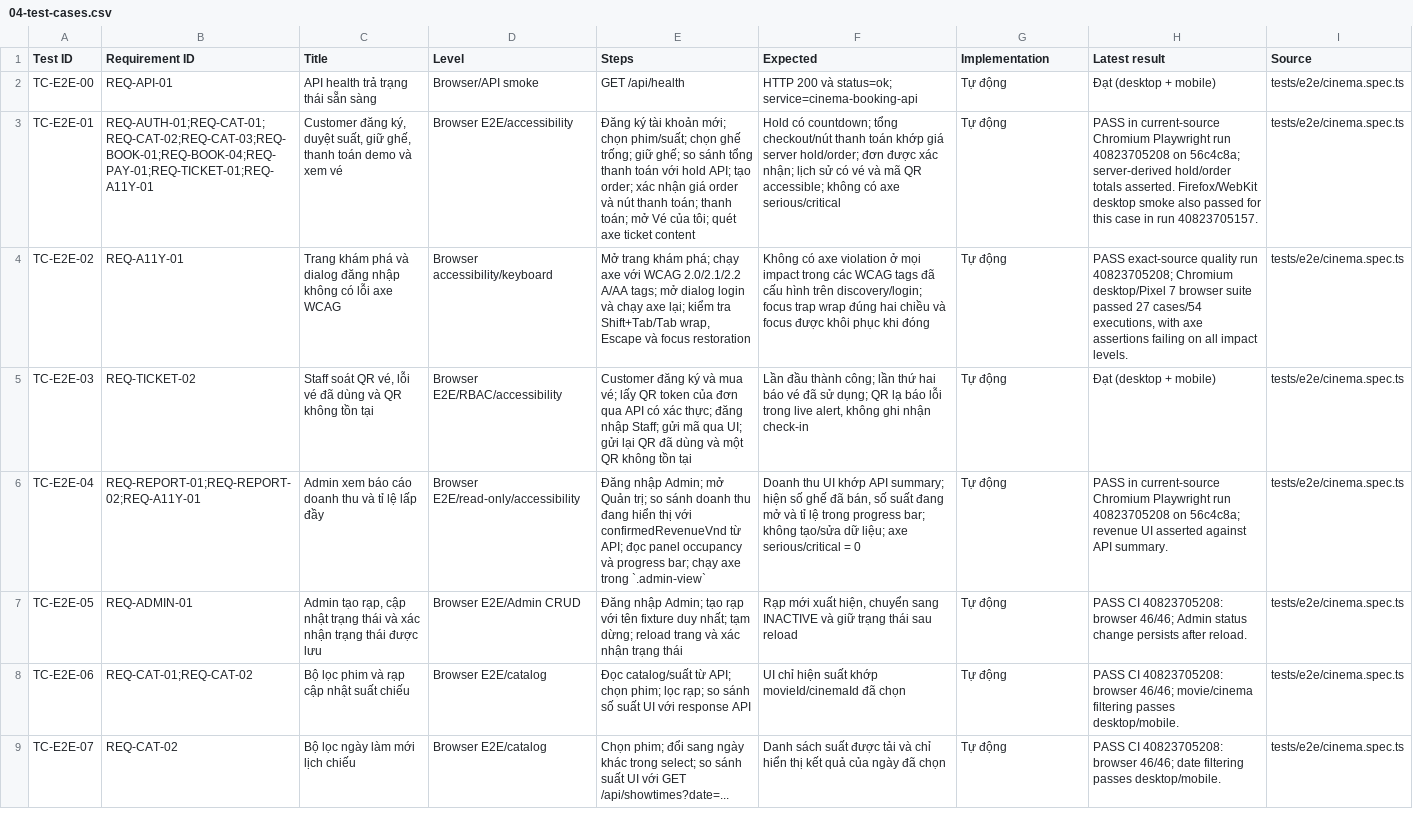
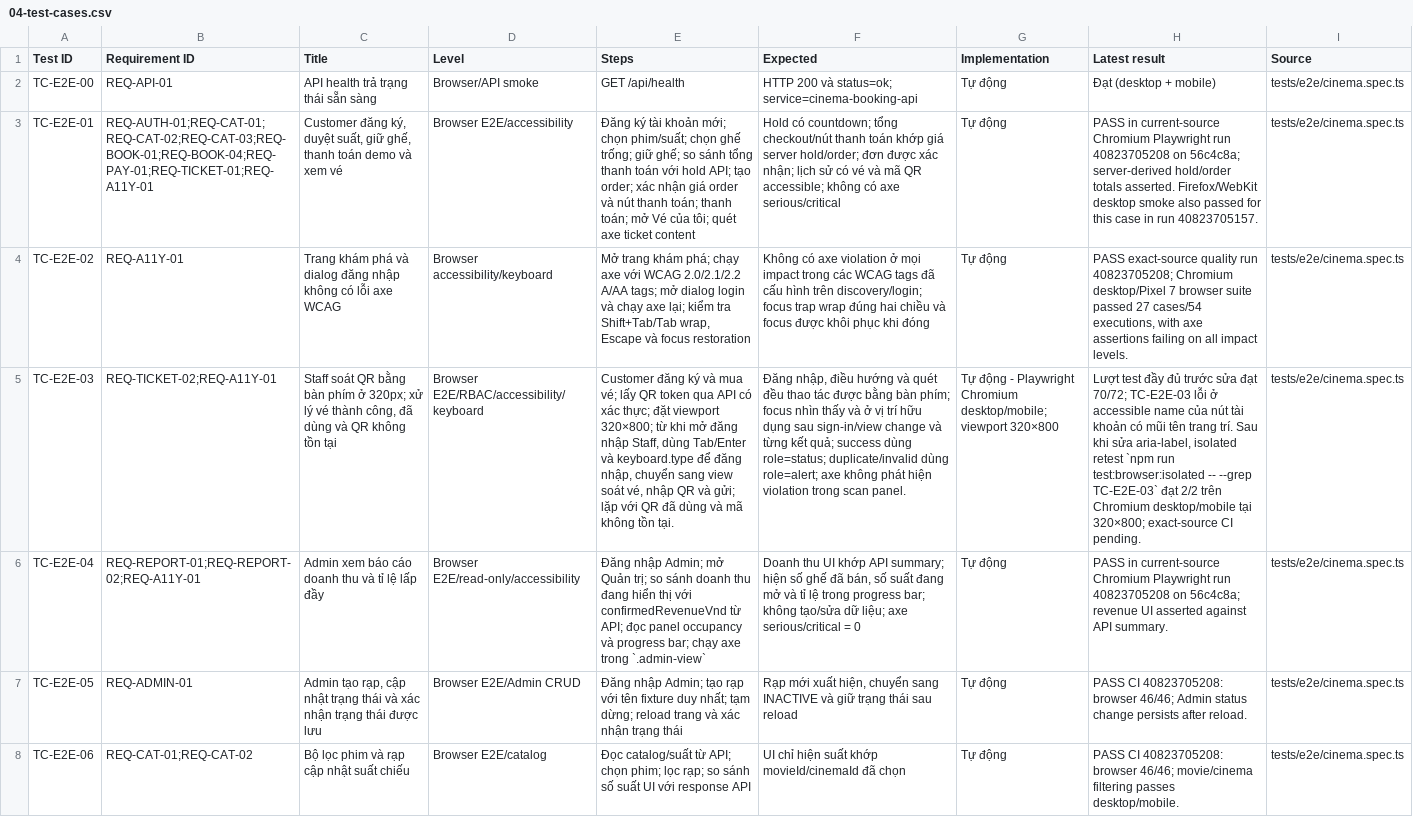
Before and after one commit to mahTuqn/DGKD_GK, a CSV file: docs/04-test-cases.csv, drawn as a sheet; only a part is shown; the shorter side is filled out with more unchanged rows; the diff covers the shown part only; the diff names each change by its address in the sheet, - before the commit and + after, or states it on an @@ line.

Commit message:
test: make staff ticket scanning keyboard accessible

```diff
--- a/docs/04-test-cases.csv
+++ b/docs/04-test-cases.csv
-B5 (Requirement ID): REQ-TICKET-02
+B5 (Requirement ID): REQ-TICKET-02;REQ-A11Y-01
-C5 (Title): …soát QR vé, lỗi vé đã dùng…
+C5 (Title): …soát QR bằng bàn phím ở 320px; xử lý vé thành công, đã dùng…
-D5 (Level): Browser E2E/RBAC/accessibility
+D5 (Level): Browser E2E/RBAC/accessibility/keyboard
-E5 (Steps): …QR token của đơn qua API có xác thực; đăng nhập Staff; gửi mã qua UI; gửi lại QR đã dùng và một QR không tồn tại
+E5 (Steps): …QR token qua API có xác thực; đặt viewport 320×800; từ khi mở đăng nhập Staff, dùng Tab/Enter và keyboard.type để đăng nhập, chuyển sang view soát vé, nhập QR và gửi; lặp với QR đã dùng và mã không tồn tại.
-F5 (Expected): Lần đầu thành công; lần thứ hai báo vé đã sử dụng; QR lạ báo lỗi trong live alert, không ghi nhận check-in
+F5 (Expected): Đăng nhập, điều hướng và quét đều thao tác được bằng bàn phím; focus nhìn thấy và ở vị trí hữu dụng sau sign-in/view change và từng kết quả; success dùng role=status; duplicate/invalid dùng role=alert; axe không phát hiện violation trong scan panel.
-G5 (Implementation): Tự động
+G5 (Implementation): Tự động - Playwright Chromium desktop/mobile; viewport 320×800
-H5 (Latest result): Đạt (desktop + mobile)
+H5 (Latest result): Lượt test đầy đủ trước sửa đạt 70/72; TC-E2E-03 lỗi ở accessible name của nút tài khoản có mũi tên trang trí. Sau khi sửa aria-label, isolated retest `npm run test:browser:isolated -- --grep TC-E2E-03` đạt 2/2 trên Chromium desktop/mobile tại 320×800; exact-source CI pending.
```
Also changed, not shown: 2 edited cells elsewhere in this file, docs/03-rtm.csv, 6 other files.
